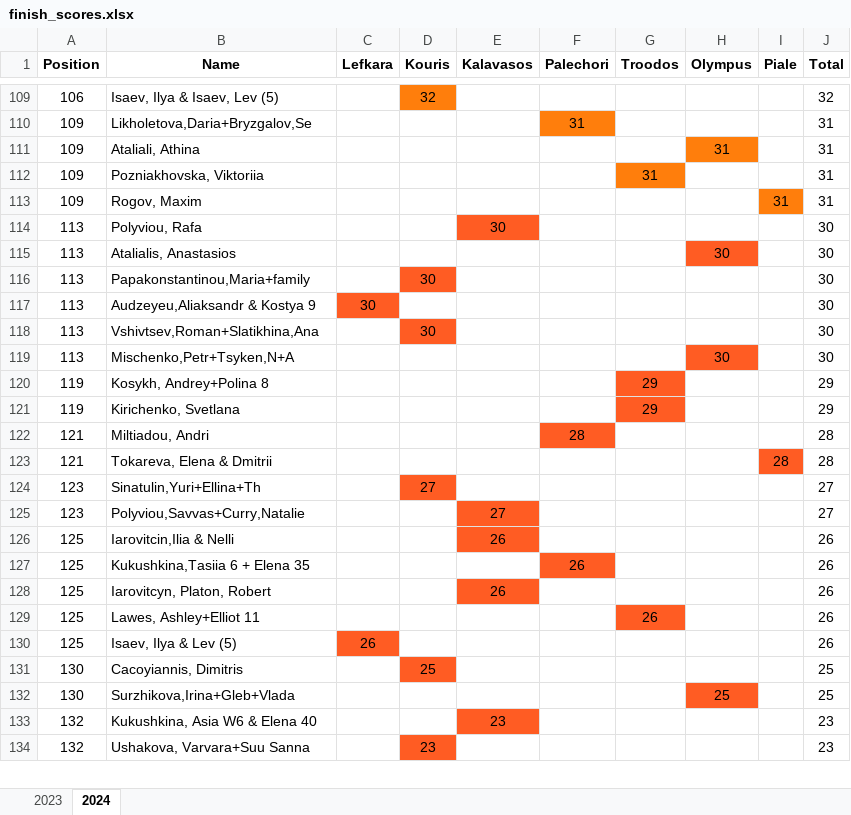
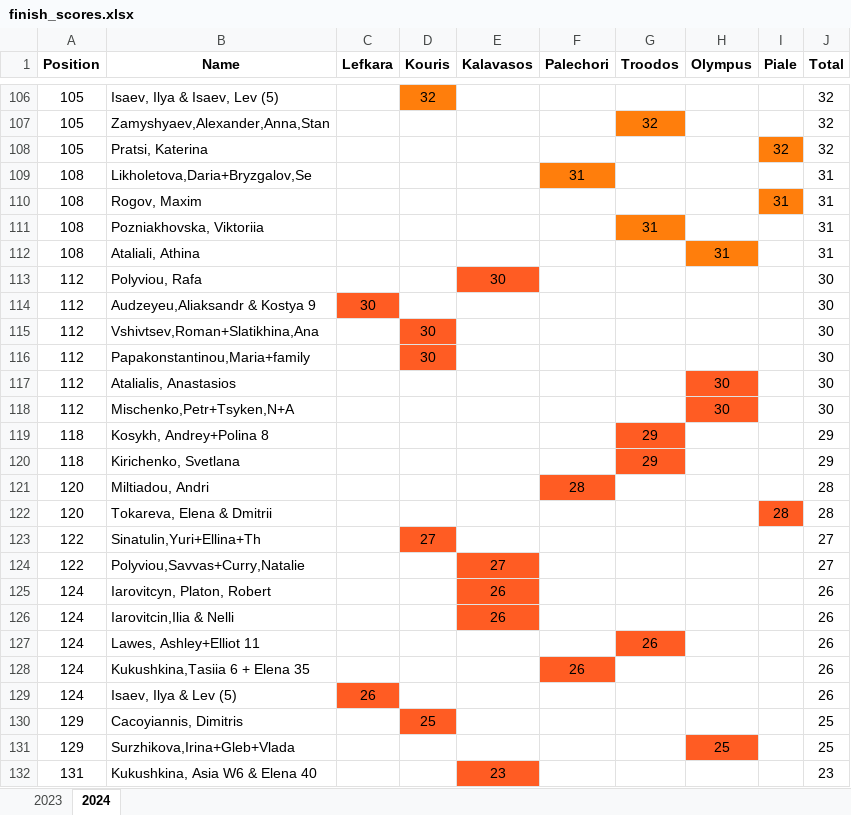
Before and after one commit to SergeiRogov/orient-lambda, an Excel workbook: finish_scores.xlsx, sheet 2024, drawn as a sheet; only a part is shown, gaps mark what is left out; values as stored, in another font and other column widths than the file's, no borders; removed rows and columns are numbered as before the commit, all else as after; the diff covers the shown part only; the diff names each change by its address in the sheet, - before the commit and + after, or states it on an @@ line.

```diff
--- a/finish_scores.xlsx (sheet 2024)
+++ b/finish_scores.xlsx (sheet 2024)
-A106 (Position): 106
+A106 (Position): 105
+row 107: 105 | Zamyshyaev,Alexander,Anna,Stan |  |  |  |  | 32 |  |  | 32
+row 108: 105 | Pratsi, Katerina |  |  |  |  |  |  | 32 | 32
-A109 (Position): 109
+A109 (Position): 108
-row 111: 109 | Ataliali, Athina |  |  |  |  |  | 31 |  | 31
-row 112: 109 | Pozniakhovska, Viktoriia |  |  |  |  | 31 |  |  | 31
-A110 (Position): 109
+A110 (Position): 108
+row 111: 108 | Pozniakhovska, Viktoriia |  |  |  |  | 31 |  |  | 31
+row 112: 108 | Ataliali, Athina |  |  |  |  |  | 31 |  | 31
-A113 (Position): 113
+A113 (Position): 112
-row 115: 113 | Atalialis, Anastasios |  |  |  |  |  | 30 |  | 30
-row 116: 113 | Papakonstantinou,Maria+family |  | 30 |  |  |  |  |  | 30
-A114:A115 (Position): 113
+A114:A115 (Position): 112
+row 116: 112 | Papakonstantinou,Maria+family |  | 30 |  |  |  |  |  | 30
+row 117: 112 | Atalialis, Anastasios |  |  |  |  |  | 30 |  | 30
-A118 (Position): 113
+A118 (Position): 112
-A119:A120 (Position): 119
+A119:A120 (Position): 118
-A121:A122 (Position): 121
+A121:A122 (Position): 120
-A123:A124 (Position): 123
+A123:A124 (Position): 122
-row 126: 125 | Iarovitcin,Ilia & Nelli |  |  | 26 |  |  |  |  | 26
-row 127: 125 | Kukushkina,Tasiia 6 + Elena 35 |  |  |  | 26 |  |  |  | 26
-A125 (Position): 125
+A125 (Position): 124
+row 126: 124 | Iarovitcin,Ilia & Nelli |  |  | 26 |  |  |  |  | 26
-A127 (Position): 125
+A127 (Position): 124
+row 128: 124 | Kukushkina,Tasiia 6 + Elena 35 |  |  |  | 26 |  |  |  | 26
-A129 (Position): 125
+A129 (Position): 124
-A130:A131 (Position): 130
+A130:A131 (Position): 129
-A132 (Position): 132
+A132 (Position): 131
-row 134: 132 | Ushakova, Varvara+Suu Sanna |  | 23 |  |  |  |  |  | 23
```
Also changed, not shown: 22 added rows, 24 removed rows, 3 moved rows, 52 edited cells and cell formats elsewhere in this sheet, sheet 2023, 6 other files.
